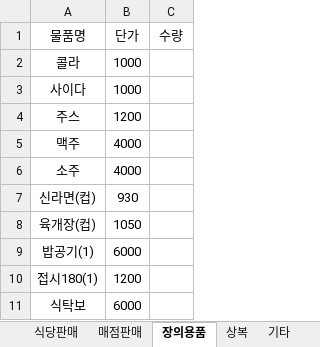
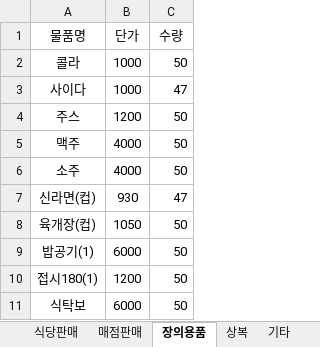
Before and after one commit to ChaosBlueStar/python_project, an Excel workbook: xl/test.xlsx, sheet 장의용품, drawn as a sheet; values as stored, in another font and other column widths than the file's, no borders; the diff names each change by its address in the sheet, - before the commit and + after, or states it on an @@ line.

```diff
--- a/xl/test.xlsx (sheet 장의용품)
+++ b/xl/test.xlsx (sheet 장의용품)
-C2 (수량): (empty)
+C2 (수량): 50
-C3 (수량): (empty)
+C3 (수량): 47
-C4:C6 (수량): (empty)
+C4:C6 (수량): 50
-C7 (수량): (empty)
+C7 (수량): 47
-C8:C11 (수량): (empty)
+C8:C11 (수량): 50
```
Also changed, not shown: sheet 상복, sheet 기타, sheet 식당판매, sheet 매점판매, xl/personal.xlsx, xl/trade.xlsx, 2 other files.
